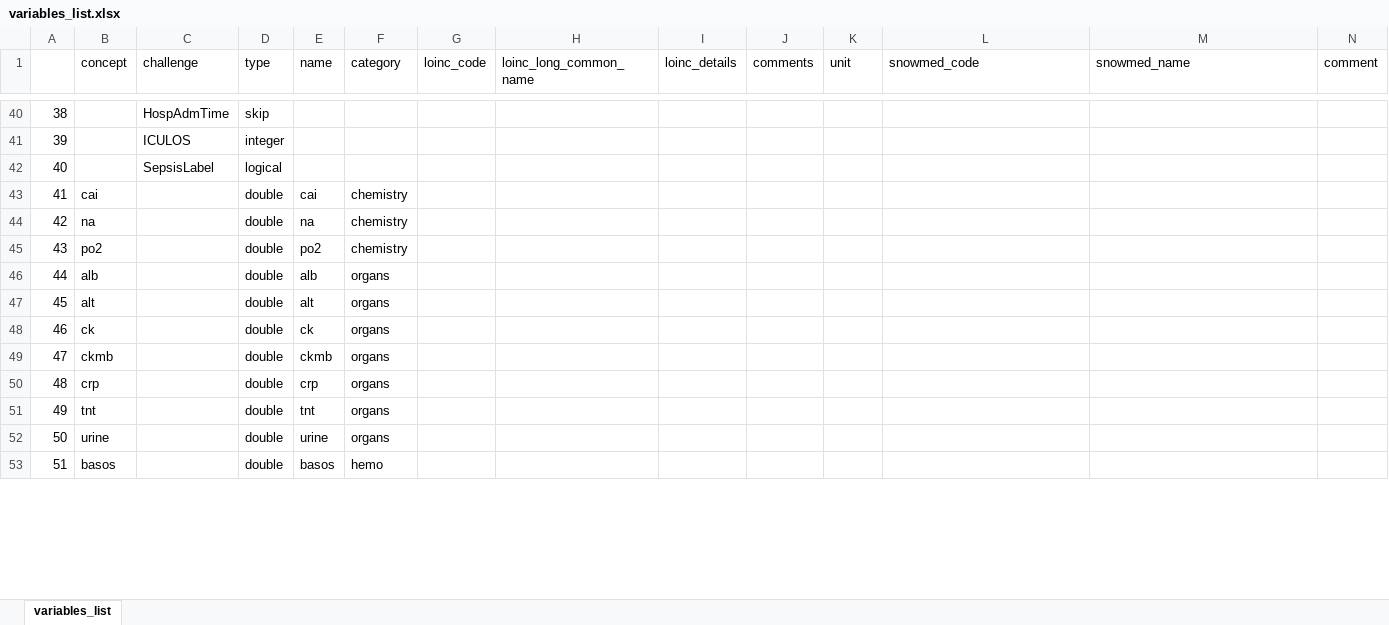
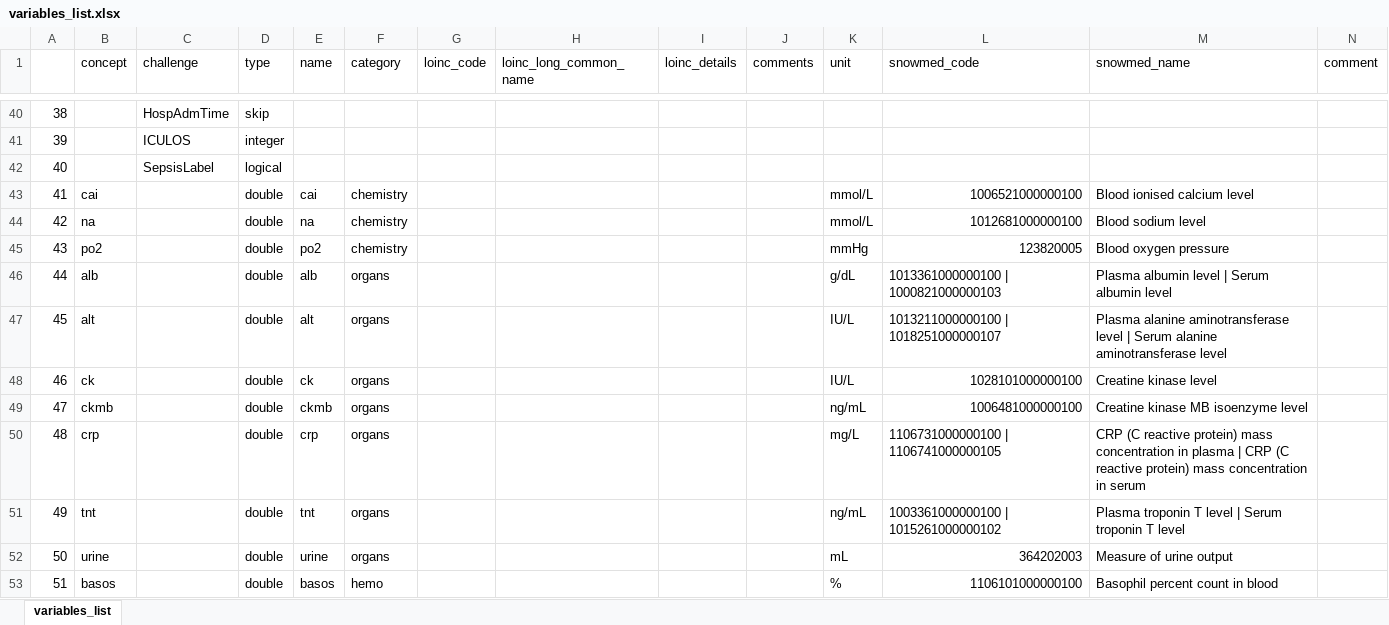
Before and after one commit to BorgwardtLab/multicenter-sepsis, an Excel workbook: config/variables_list.xlsx, sheet variables_list, drawn as a sheet; only a part is shown, gaps mark what is left out; values as stored, in another font and other column widths than the file's, no borders; the diff covers the shown part only; the diff names each change by its address in the sheet, - before the commit and + after, or states it on an @@ line.

Commit message:
checking in latest stage of var lists with snowmed

```diff
--- a/config/variables_list.xlsx (sheet variables_list)
+++ b/config/variables_list.xlsx (sheet variables_list)
-K43:K44 (unit): (empty)
+K43:K44 (unit): mmol/L
-L43 (snowmed_code): (empty)
+L43 (snowmed_code): 1006521000000100
-M43 (snowmed_name): (empty)
+M43 (snowmed_name): Blood ionised calcium level
-L44 (snowmed_code): (empty)
+L44 (snowmed_code): 1012681000000100
-M44 (snowmed_name): (empty)
+M44 (snowmed_name): Blood sodium level
-K45 (unit): (empty)
+K45 (unit): mmHg
-L45 (snowmed_code): (empty)
+L45 (snowmed_code): 123820005
-M45 (snowmed_name): (empty)
+M45 (snowmed_name): Blood oxygen pressure
-K46 (unit): (empty)
+K46 (unit): g/dL
-L46 (snowmed_code): (empty)
+L46 (snowmed_code): 1013361000000100 | 1000821000000103
-M46 (snowmed_name): (empty)
+M46 (snowmed_name): Plasma albumin level | Serum albumin level
-K47:K48 (unit): (empty)
+K47:K48 (unit): IU/L
-L47 (snowmed_code): (empty)
+L47 (snowmed_code): 1013211000000100 | 1018251000000107
-M47 (snowmed_name): (empty)
+M47 (snowmed_name): Plasma alanine aminotransferase level | Serum alanine aminotransferase level
-L48 (snowmed_code): (empty)
+L48 (snowmed_code): 1028101000000100
-M48 (snowmed_name): (empty)
+M48 (snowmed_name): Creatine kinase level
-K49 (unit): (empty)
+K49 (unit): ng/mL
-L49 (snowmed_code): (empty)
+L49 (snowmed_code): 1006481000000100
-M49 (snowmed_name): (empty)
+M49 (snowmed_name): Creatine kinase MB isoenzyme level
-K50 (unit): (empty)
+K50 (unit): mg/L
-L50 (snowmed_code): (empty)
+L50 (snowmed_code): 1106731000000100 | 1106741000000105
-M50 (snowmed_name): (empty)
+M50 (snowmed_name): CRP (C reactive protein) mass concentration in plasma | CRP (C reactive protein) mass concentration in serum
-K51 (unit): (empty)
+K51 (unit): ng/mL
-L51 (snowmed_code): (empty)
+L51 (snowmed_code): 1003361000000100 | 1015261000000102
-M51 (snowmed_name): (empty)
+M51 (snowmed_name): Plasma troponin T level | Serum troponin T level
-K52 (unit): (empty)
+K52 (unit): mL
-L52 (snowmed_code): (empty)
+L52 (snowmed_code): 364202003
-M52 (snowmed_name): (empty)
+M52 (snowmed_name): Measure of urine output
-K53 (unit): (empty)
+K53 (unit): %
-L53 (snowmed_code): (empty)
+L53 (snowmed_code): 1106101000000100
-M53 (snowmed_name): (empty)
+M53 (snowmed_name): Basophil percent count in blood
```
Also changed, not shown: 75 edited cells elsewhere in this sheet, config/variables_list_w_snowmed.xlsx.
